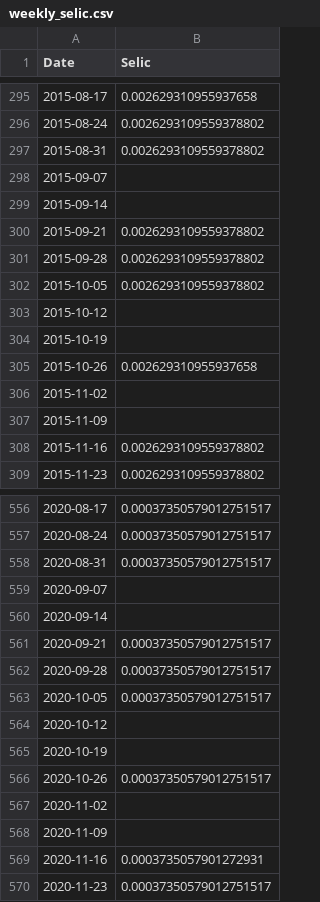
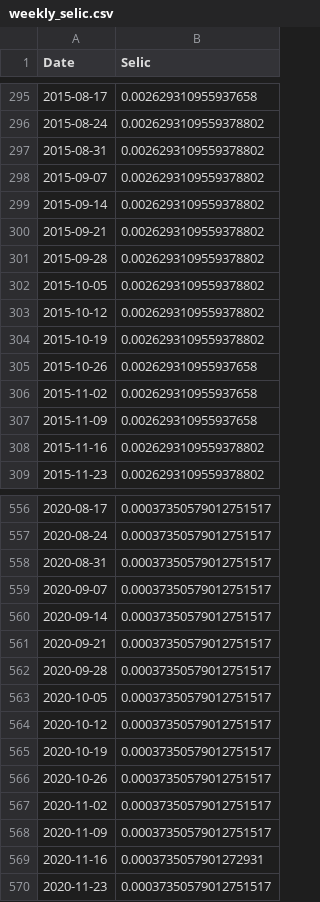
Before and after one commit to MathNog/Genetic-Algorithm-Project, a CSV file: data/weekly_selic.csv, drawn as a sheet; only a part is shown, gaps mark what is left out; the diff covers the shown part only.

```diff
--- a/data/weekly_selic.csv
+++ b/data/weekly_selic.csv
@@ -297,4 +297,4 @@ Date,Selic
 2015-08-31,0.0026293109559378802
-2015-09-07,
-2015-09-14,
+2015-09-07,0.0026293109559378802
+2015-09-14,0.0026293109559378802
 2015-09-21,0.0026293109559378802
@@ -302,7 +302,7 @@ Date,Selic
 2015-10-05,0.0026293109559378802
-2015-10-12,
-2015-10-19,
+2015-10-12,0.0026293109559378802
+2015-10-19,0.0026293109559378802
 2015-10-26,0.002629310955937658
-2015-11-02,
-2015-11-09,
+2015-11-02,0.002629310955937658
+2015-11-09,0.002629310955937658
 2015-11-16,0.0026293109559378802
@@ -558,4 +558,4 @@ Date,Selic
 2020-08-31,0.00037350579012751517
-2020-09-07,
-2020-09-14,
+2020-09-07,0.00037350579012751517
+2020-09-14,0.00037350579012751517
 2020-09-21,0.00037350579012751517
@@ -563,7 +563,7 @@ Date,Selic
 2020-10-05,0.00037350579012751517
-2020-10-12,
-2020-10-19,
+2020-10-12,0.00037350579012751517
+2020-10-19,0.00037350579012751517
 2020-10-26,0.00037350579012751517
-2020-11-02,
-2020-11-09,
+2020-11-02,0.00037350579012751517
+2020-11-09,0.00037350579012751517
 2020-11-16,0.0003735057901272931
```
Also changed, not shown: 35 edited cells elsewhere in this file, data/weekly_prices.csv, 38 other files.
